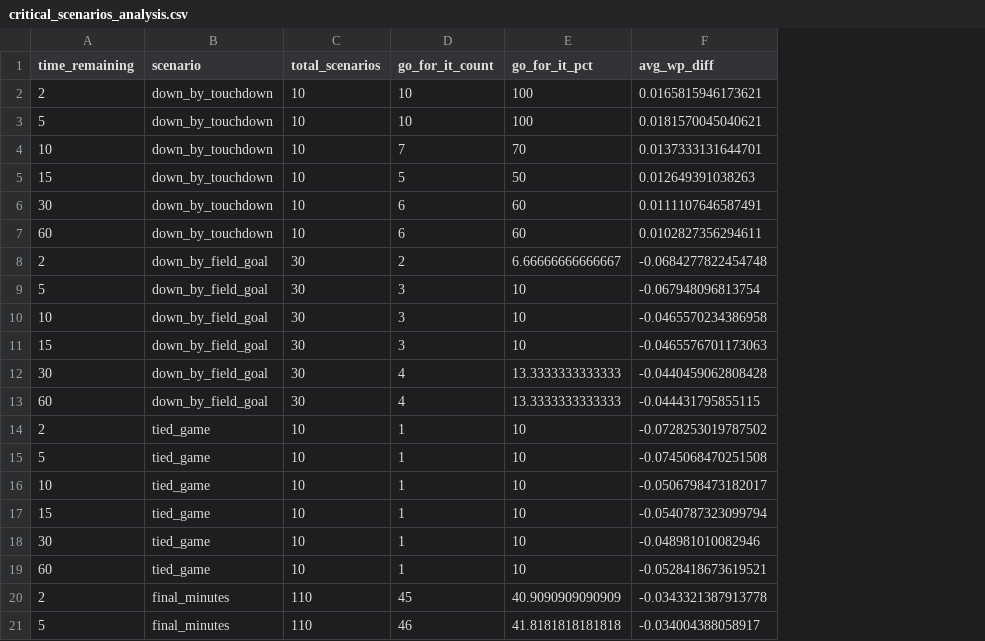
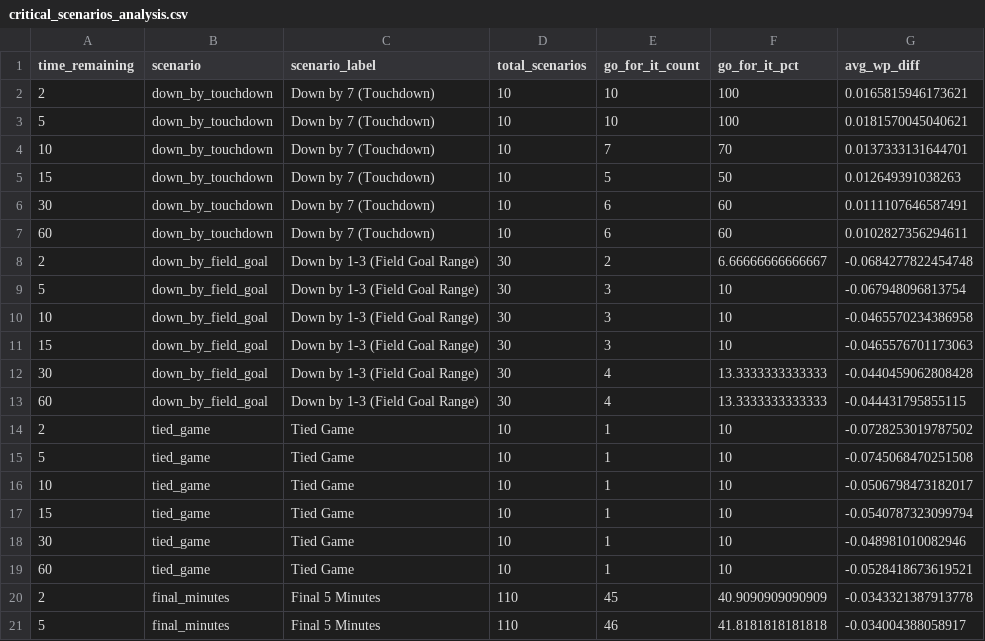
Before and after one commit to andrewtran30/MeanMachine, a CSV file: critical_scenarios_analysis.csv, drawn as a sheet; the diff names each change by its address in the sheet, - before the commit and + after, or states it on an @@ line.

```diff
--- a/critical_scenarios_analysis.csv
+++ b/critical_scenarios_analysis.csv
+column C (scenario_label), rows 2-21: Down by 7 (Touchdown) | Down by 7 (Touchdown) | Down by 7 (Touchdown) | Down by 7 (Touchdown) | Down by 7 (Touchdown) | Down by 7 (Touchdown) | Down by 1-3 (Field Goal Range) | Down by 1-3 (Field Goal Range) | Down by 1-3 (Field Goal Range) | Down by 1-3 (Field Goal Range) | Down by 1-3 (Field Goal Range) | Down by 1-3 (Field Goal Range) | Tied Game | Tied Game | Tied Game | Tied Game | Tied Game | Tied Game | Final 5 Minutes | Final 5 Minutes
```
Also changed, not shown: 23 other files.
